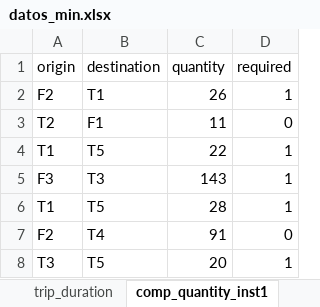
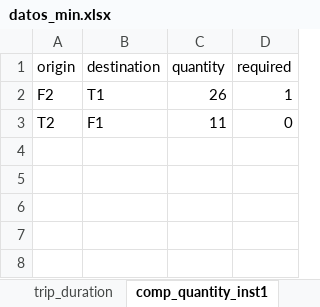
Before and after one commit to baobabsoluciones/flexible-vrp, an Excel workbook: data/datos_min.xlsx, sheet comp_quantity_inst1, drawn as a sheet; values as stored, in another font and other column widths than the file's, no borders; the diff names each change by its address in the sheet, - before the commit and + after, or states it on an @@ line.

Commit message:
problema 2 comm

```diff
--- a/data/datos_min.xlsx (sheet comp_quantity_inst1)
+++ b/data/datos_min.xlsx (sheet comp_quantity_inst1)
-row 4: T1 | T5 | 22 | 1
-row 5: F3 | T3 | 143 | 1
-row 6: T1 | T5 | 28 | 1
-row 7: F2 | T4 | 91 | 0
-row 8: T3 | T5 | 20 | 1
```
